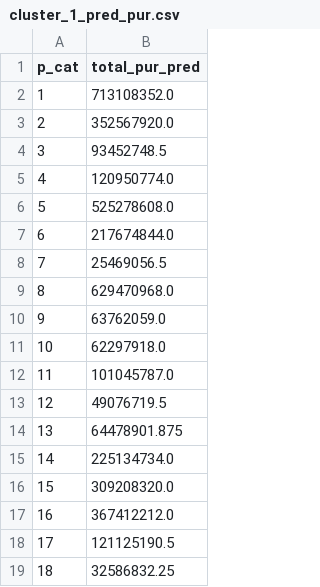
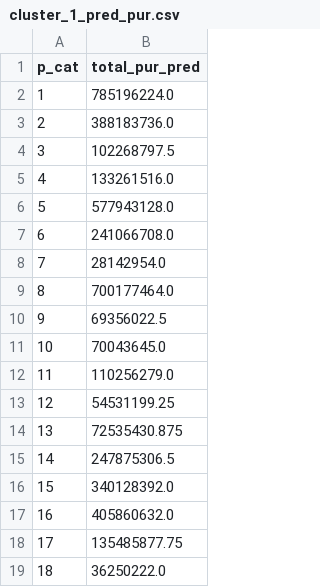
Before and after one commit to cpuguy96/f18-datascience-final, a CSV file: outputs/cluster_1_pred_pur.csv, drawn as a sheet.

```diff
--- a/outputs/cluster_1_pred_pur.csv
+++ b/outputs/cluster_1_pred_pur.csv
@@ -1,19 +1,19 @@
 p_cat,total_pur_pred
-1,713108352.0
-2,352567920.0
-3,93452748.5
-4,120950774.0
-5,525278608.0
-6,217674844.0
-7,25469056.5
-8,629470968.0
-9,63762059.0
-10,62297918.0
-11,101045787.0
-12,49076719.5
-13,64478901.875
-14,225134734.0
-15,309208320.0
-16,367412212.0
-17,121125190.5
-18,32586832.25
+1,785196224.0
+2,388183736.0
+3,102268797.5
+4,133261516.0
+5,577943128.0
+6,241066708.0
+7,28142954.0
+8,700177464.0
+9,69356022.5
+10,70043645.0
+11,110256279.0
+12,54531199.25
+13,72535430.875
+14,247875306.5
+15,340128392.0
+16,405860632.0
+17,135485877.75
+18,36250222.0
```
Also changed, not shown: outputs/cluster_0_pred_pur.csv, outputs/cluster_2_pred_pur.csv, 18 other files.
